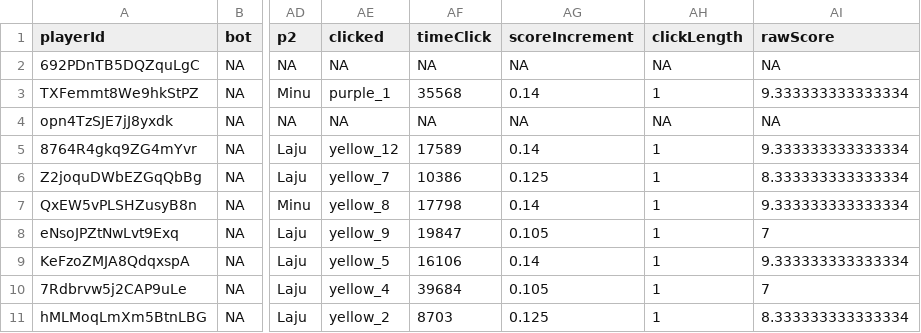
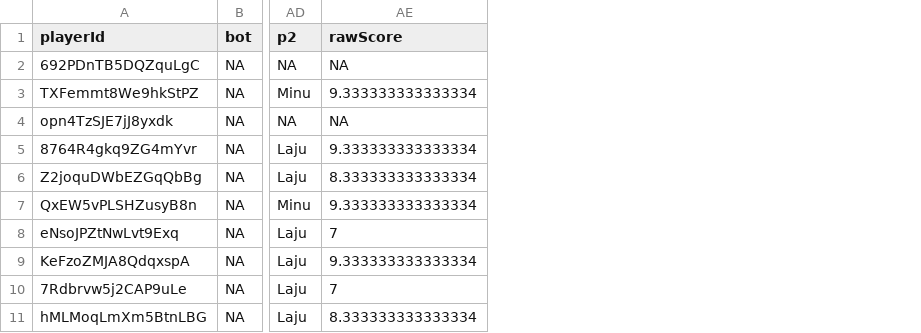
Before and after one commit to vboyce/AA-flowers, a CSV file: data/processed_data/pilots/players.csv, drawn as a sheet; only a part is shown, gaps mark what is left out; the diff names each change by its address in the sheet, - before the commit and + after, or states it on an @@ line.

Commit message:
add collaborative and competitive first round game data

```diff
--- a/data/processed_data/pilots/players.csv
+++ b/data/processed_data/pilots/players.csv
-column AE (clicked), rows 2-11: NA | purple_1 | NA | yellow_12 | yellow_7 | yellow_8 | yellow_9 | yellow_5 | yellow_4 | yellow_2
-column AF (timeClick), rows 2-11: NA | 35568 | NA | 17589 | 10386 | 17798 | 19847 | 16106 | 39684 | 8703
-column AG (scoreIncrement), rows 2-11: NA | 0.14 | NA | 0.14 | 0.125 | 0.14 | 0.105 | 0.14 | 0.105 | 0.125
-column AH (clickLength), rows 2-11: NA | 1 | NA | 1 | 1 | 1 | 1 | 1 | 1 | 1
```
Also changed, not shown: 53 other files.
